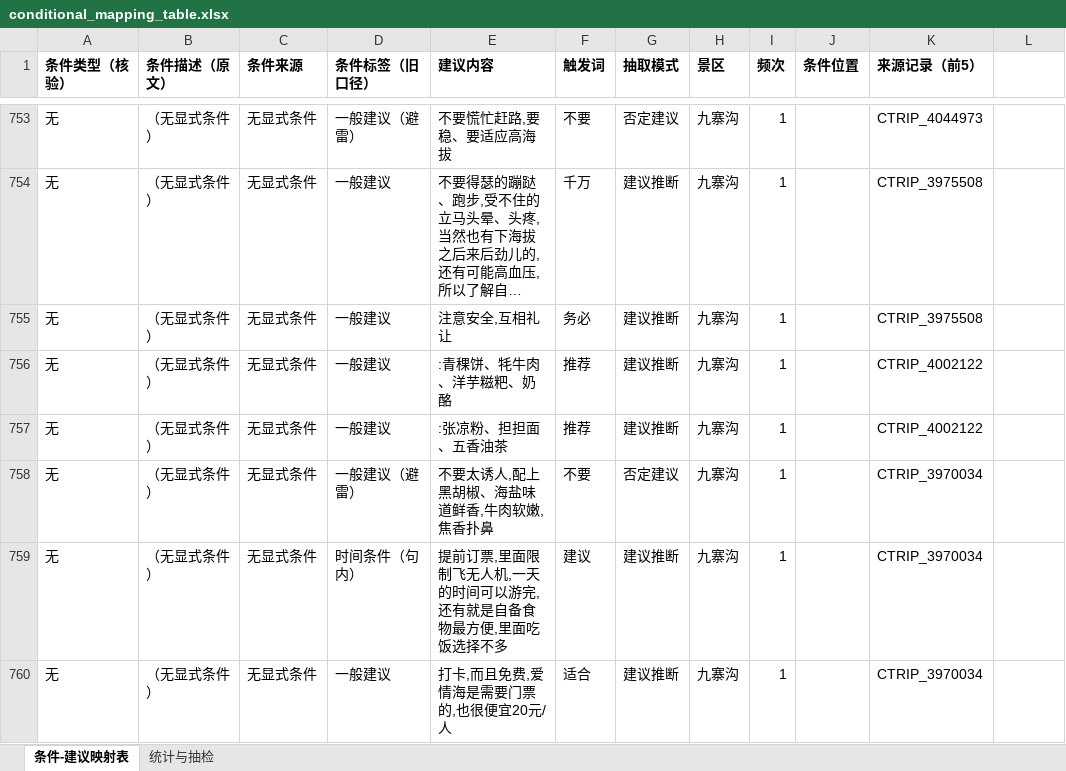
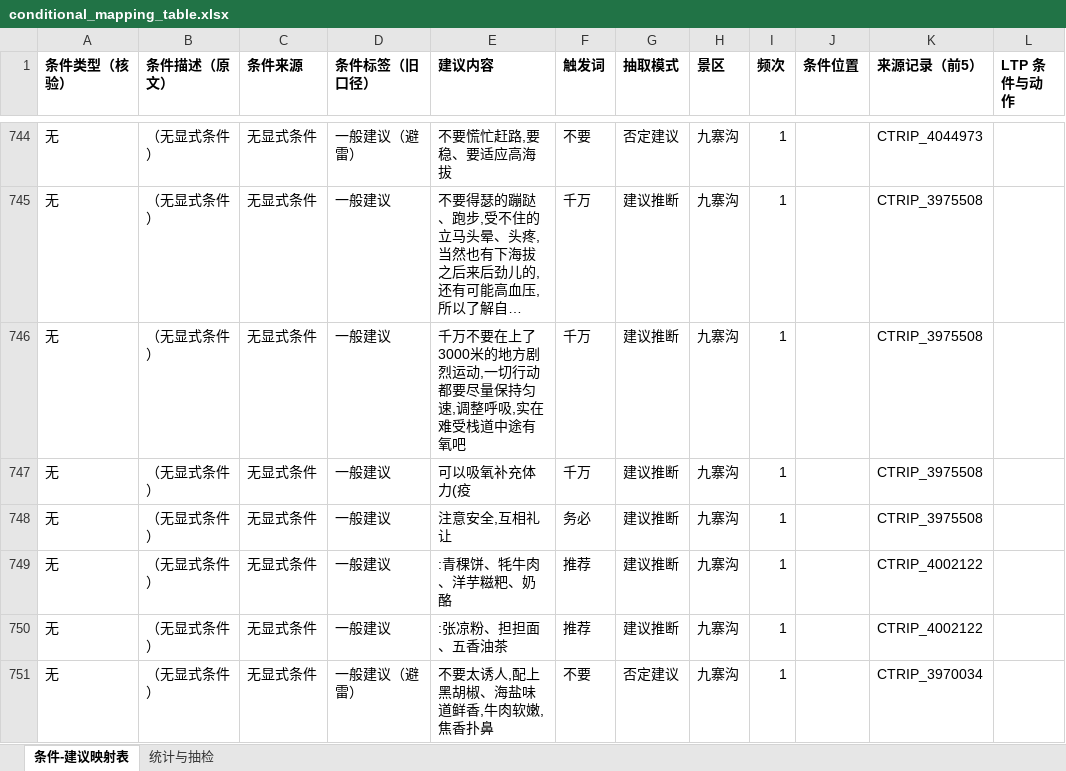
Before and after one commit to Breeze1733/Data-Mining-Course-Lab, an Excel workbook: task5/output/conditional_mapping_table.xlsx, sheet 条件-建议映射表, drawn as a sheet; only a part is shown, gaps mark what is left out; the shorter side is filled out with more unchanged rows; long unchanged cells end in …; values as stored, in another font and other column widths than the file's, no borders; the diff covers the shown part only; the diff names each change by its address in the sheet, - before the commit and + after, or states it on an @@ line.

```diff
--- a/task5/output/conditional_mapping_table.xlsx (sheet 条件-建议映射表)
+++ b/task5/output/conditional_mapping_table.xlsx (sheet 条件-建议映射表)
-L1: (empty)
+L1: LTP 条件与动作
+row 746: 无 | （无显式条件） | 无显式条件 | 一般建议 | 千万不要在上了3000米的地方剧烈运动,一切行动都要尽量保持匀速,调整呼吸,实在难受栈道中途有氧吧 | 千万 | 建议推断 | 九寨沟 | 1 |  | CTRIP_3975508
+row 747: 无 | （无显式条件） | 无显式条件 | 一般建议 | 可以吸氧补充体力(疫 | 千万 | 建议推断 | 九寨沟 | 1 |  | CTRIP_3975508
```
Also changed, not shown: 21 added rows, 23 removed rows and 33 edited cells elsewhere in this sheet, sheet 统计与抽检, 34 other files.
